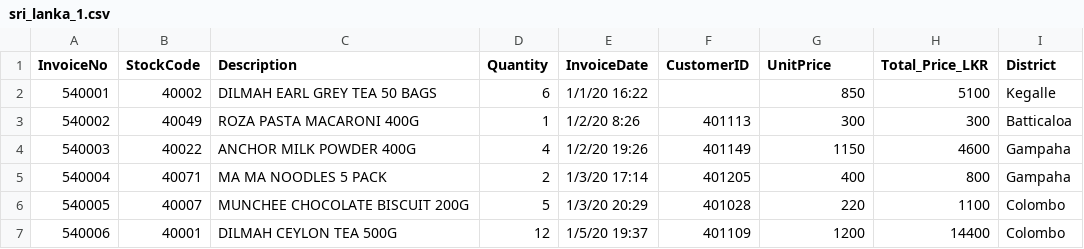
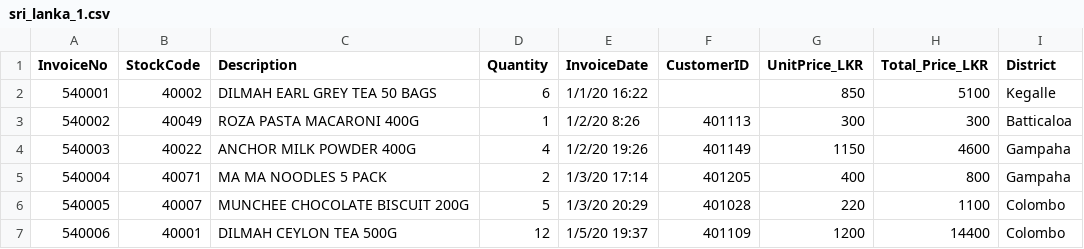
Before and after one commit to dulnith-liyanage/RetailRadar, a CSV file: data/datasets/sri_lanka_1.csv, drawn as a sheet; only a part is shown.

Commit message:
Update CSV files to correct column header for UnitPrice_LKR

```diff
--- a/data/datasets/sri_lanka_1.csv
+++ b/data/datasets/sri_lanka_1.csv
@@ -1,2 +1,2 @@
-InvoiceNo,StockCode,Description,Quantity,InvoiceDate,CustomerID,UnitPrice,Total_Price_LKR,District
+InvoiceNo,StockCode,Description,Quantity,InvoiceDate,CustomerID,UnitPrice_LKR,Total_Price_LKR,District
 540001,40002,DILMAH EARL GREY TEA 50 BAGS,6,1/1/20 16:22,,850,5100,Kegalle
```
Also changed, not shown: data/datasets/sri_lanka_2.csv, data/datasets/sri_lanka_large_1.csv, 1 other file.
